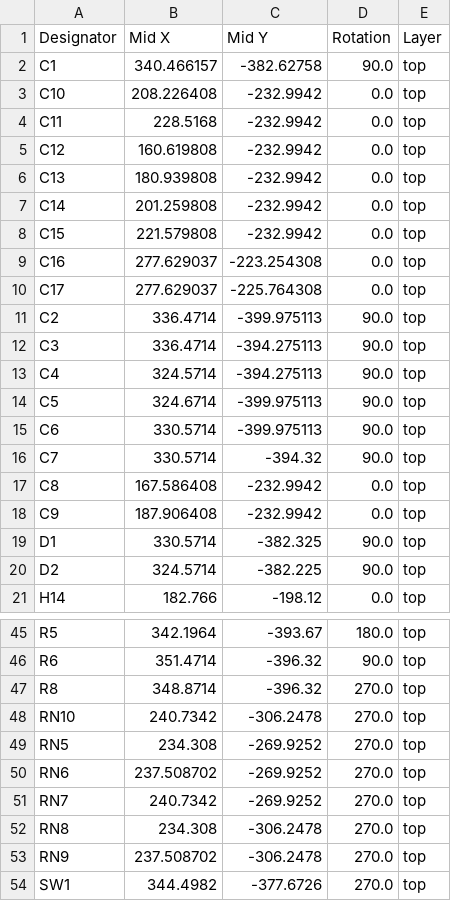
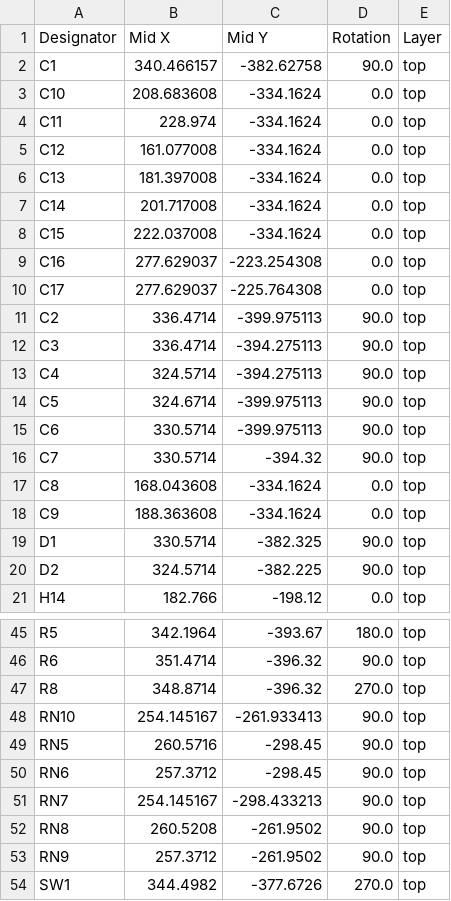
Before and after one commit to dumaiss/pBITzPlatform, a CSV file: pBITzBackplane/production/positions.csv, drawn as a sheet; only a part is shown, gaps mark what is left out; the diff covers the shown part only.

```diff
--- a/pBITzBackplane/production/positions.csv
+++ b/pBITzBackplane/production/positions.csv
@@ -2,8 +2,8 @@
 C1,340.466157,-382.62758,90.0,top
-C10,208.226408,-232.9942,0.0,top
-C11,228.5168,-232.9942,0.0,top
-C12,160.619808,-232.9942,0.0,top
-C13,180.939808,-232.9942,0.0,top
-C14,201.259808,-232.9942,0.0,top
-C15,221.579808,-232.9942,0.0,top
+C10,208.683608,-334.1624,0.0,top
+C11,228.974,-334.1624,0.0,top
+C12,161.077008,-334.1624,0.0,top
+C13,181.397008,-334.1624,0.0,top
+C14,201.717008,-334.1624,0.0,top
+C15,222.037008,-334.1624,0.0,top
 C16,277.629037,-223.254308,0.0,top
@@ -16,4 +16,4 @@ C6,330.5714,-399.975113,90.0,top
 C7,330.5714,-394.32,90.0,top
-C8,167.586408,-232.9942,0.0,top
-C9,187.906408,-232.9942,0.0,top
+C8,168.043608,-334.1624,0.0,top
+C9,188.363608,-334.1624,0.0,top
 D1,330.5714,-382.325,90.0,top
@@ -47,8 +47,8 @@ R6,351.4714,-396.32,90.0,top
 R8,348.8714,-396.32,270.0,top
-RN10,240.7342,-306.2478,270.0,top
-RN5,234.308,-269.9252,270.0,top
-RN6,237.508702,-269.9252,270.0,top
-RN7,240.7342,-269.9252,270.0,top
-RN8,234.308,-306.2478,270.0,top
-RN9,237.508702,-306.2478,270.0,top
+RN10,254.145167,-261.933413,90.0,top
+RN5,260.5716,-298.45,90.0,top
+RN6,257.3712,-298.45,90.0,top
+RN7,254.145167,-298.433213,90.0,top
+RN8,260.5208,-261.9502,90.0,top
+RN9,257.3712,-261.9502,90.0,top
 SW1,344.4982,-377.6726,270.0,top
```
Also changed, not shown: 4 edited cells elsewhere in this file, 17 other files.
